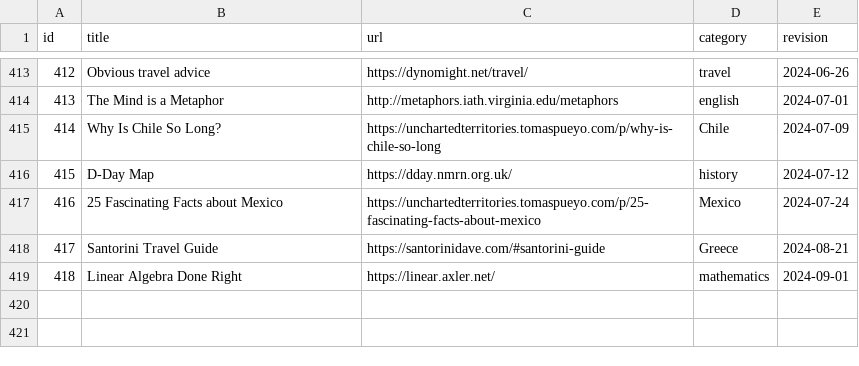
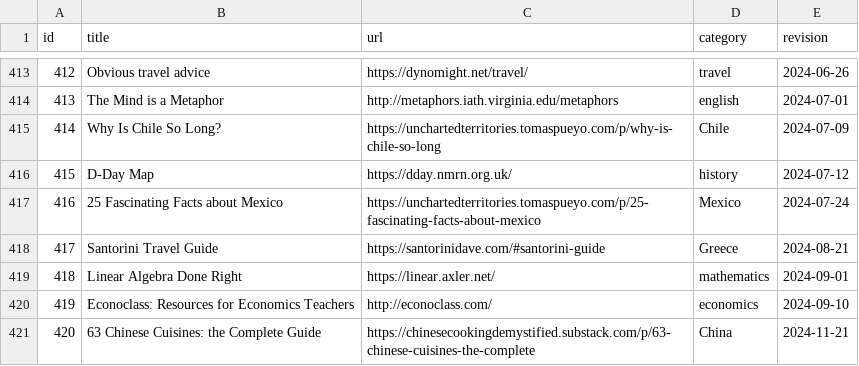
Before and after one commit to erikgahner/links, a CSV file: data.csv, drawn as a sheet; only a part is shown, gaps mark what is left out.

```diff
--- a/data.csv
+++ b/data.csv
@@ -419 +419,3 @@ id,title,url,category,revision
 418,"Linear Algebra Done Right",https://linear.axler.net/,mathematics,"2024-09-01"
+419,"Econoclass: Resources for Economics Teachers",http://econoclass.com/,economics,"2024-09-10"
+420,"63 Chinese Cuisines: the Complete Guide",https://chinesecookingdemystified.substack.com/p/63-chinese-cuisines-the-complete,China,"2024-11-21"
```
Also changed, not shown: 2 other files.
